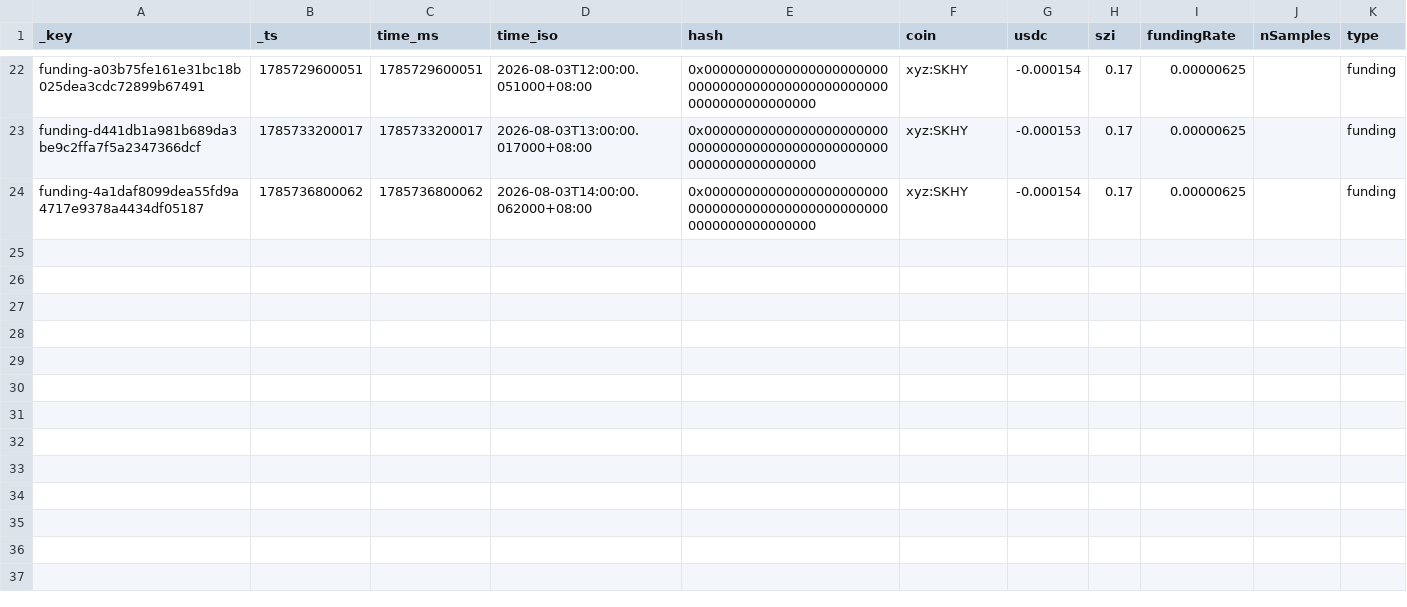
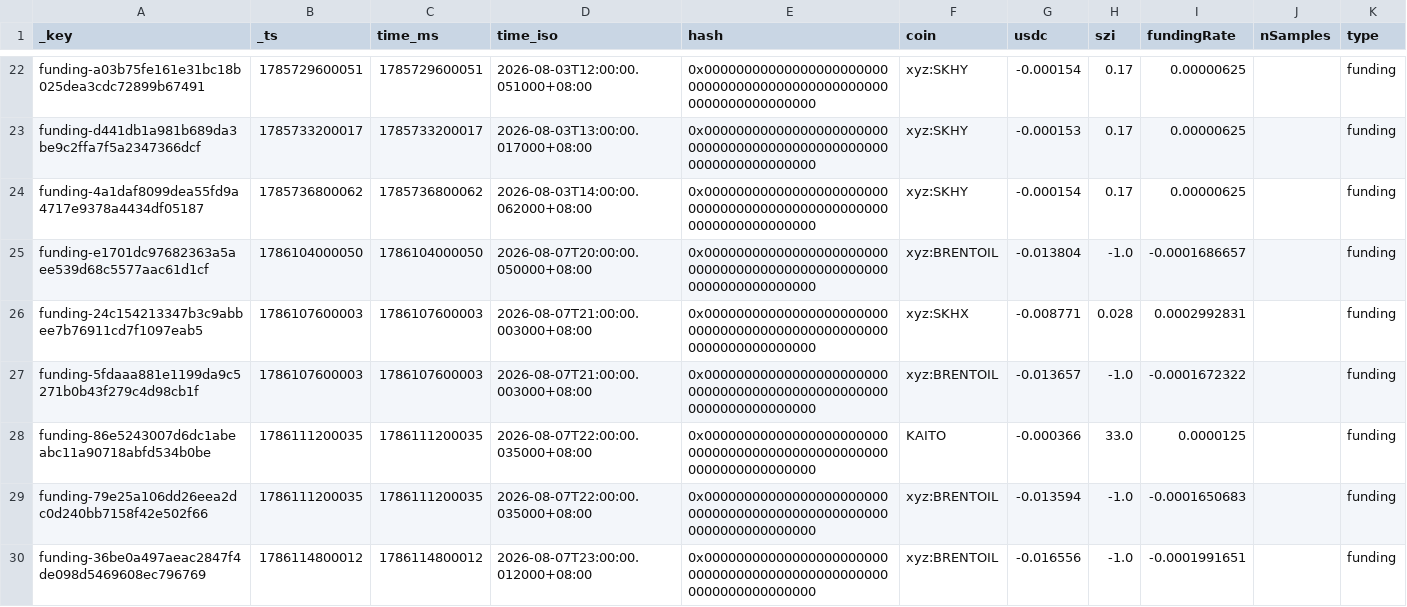
Before and after one commit to ScorpiusCapitalGroupLLC/hyperliquid_data, a CSV file: hyperliquid_data/funding_2026-08.csv, drawn as a sheet; only a part is shown, gaps mark what is left out; the diff names each change by its address in the sheet, - before the commit and + after, or states it on an @@ line.

```diff
--- a/hyperliquid_data/funding_2026-08.csv
+++ b/hyperliquid_data/funding_2026-08.csv
+row 25: funding-e1701dc97682363a5aee539d68c5577aac61d1cf | 1786104000050 | 1786104000050 | 2026-08-07T20:00:00.050000+08:00 | 0x0000000000000000000000000000000000000000000000000000000000000000 | xyz:BRENTOIL | -0.013804 | -1.0 | -0.0001686657 |  | funding
+row 26: funding-24c154213347b3c9abbee7b76911cd7f1097eab5 | 1786107600003 | 1786107600003 | 2026-08-07T21:00:00.003000+08:00 | 0x0000000000000000000000000000000000000000000000000000000000000000 | xyz:SKHX | -0.008771 | 0.028 | 0.0002992831 |  | funding
+row 27: funding-5fdaaa881e1199da9c5271b0b43f279c4d98cb1f | 1786107600003 | 1786107600003 | 2026-08-07T21:00:00.003000+08:00 | 0x0000000000000000000000000000000000000000000000000000000000000000 | xyz:BRENTOIL | -0.013657 | -1.0 | -0.0001672322 |  | funding
+row 28: funding-86e5243007d6dc1abeabc11a90718abfd534b0be | 1786111200035 | 1786111200035 | 2026-08-07T22:00:00.035000+08:00 | 0x0000000000000000000000000000000000000000000000000000000000000000 | KAITO | -0.000366 | 33.0 | 0.0000125 |  | funding
+row 29: funding-79e25a106dd26eea2dc0d240bb7158f42e502f66 | 1786111200035 | 1786111200035 | 2026-08-07T22:00:00.035000+08:00 | 0x0000000000000000000000000000000000000000000000000000000000000000 | xyz:BRENTOIL | -0.013594 | -1.0 | -0.0001650683 |  | funding
+row 30: funding-36be0a497aeac2847f4de098d5469608ec796769 | 1786114800012 | 1786114800012 | 2026-08-07T23:00:00.012000+08:00 | 0x0000000000000000000000000000000000000000000000000000000000000000 | xyz:BRENTOIL | -0.016556 | -1.0 | -0.0001991651 |  | funding
```
Also changed, not shown: hyperliquid_data/fills_2026-08.csv, 1 other file.
